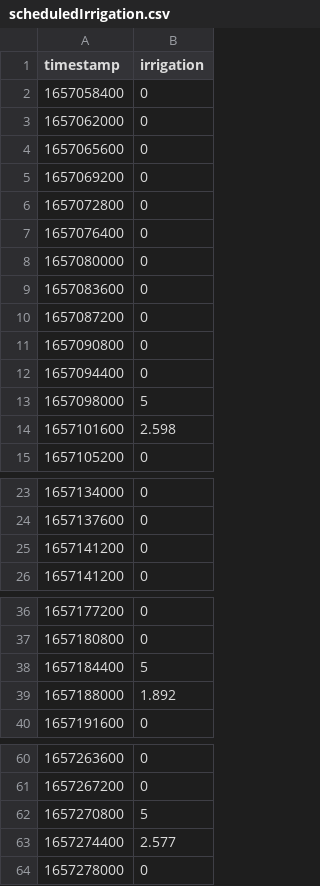
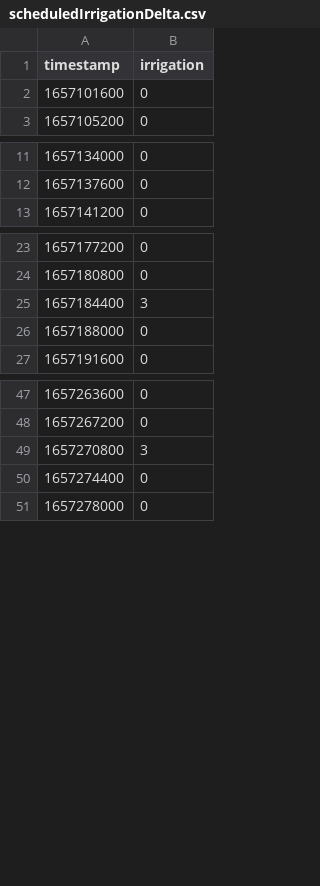
Before and after one commit to josephgiovanelli/et0_calculation, a CSV file: data/water/scheduledIrrigationDelta.csv (was data/water/scheduledIrrigation.csv), drawn as a sheet; only a part is shown, gaps mark what is left out; the diff covers the shown part only.

Commit message:
Updated graph with simulated irrigation

```diff
--- a/data/water/scheduledIrrigation.csv
+++ b/data/water/scheduledIrrigationDelta.csv
@@ -1,15 +1,3 @@
 timestamp,irrigation
-1657058400, 0
-1657062000, 0
-1657065600, 0
-1657069200, 0
-1657072800, 0
-1657076400, 0
-1657080000, 0
-1657083600, 0
-1657087200, 0
-1657090800, 0
-1657094400, 0
-1657098000, 5
-1657101600, 2.598
+1657101600, 0
 1657105200, 0
@@ -24,3 +12,2 @@ timestamp,irrigation
 1657137600, 0
-1657141200, 0
 1657141200, 0
@@ -37,4 +24,4 @@ timestamp,irrigation
 1657180800, 0
-1657184400, 5
-1657188000, 1.892
+1657184400, 3
+1657188000, 0
 1657191600, 0
@@ -61,4 +48,4 @@ timestamp,irrigation
 1657267200, 0
-1657270800, 5
-1657274400, 2.577
+1657270800, 3
+1657274400, 0
 1657278000, 0
```
Also changed, not shown: 33 edited cells elsewhere in this file, 7 other files.
